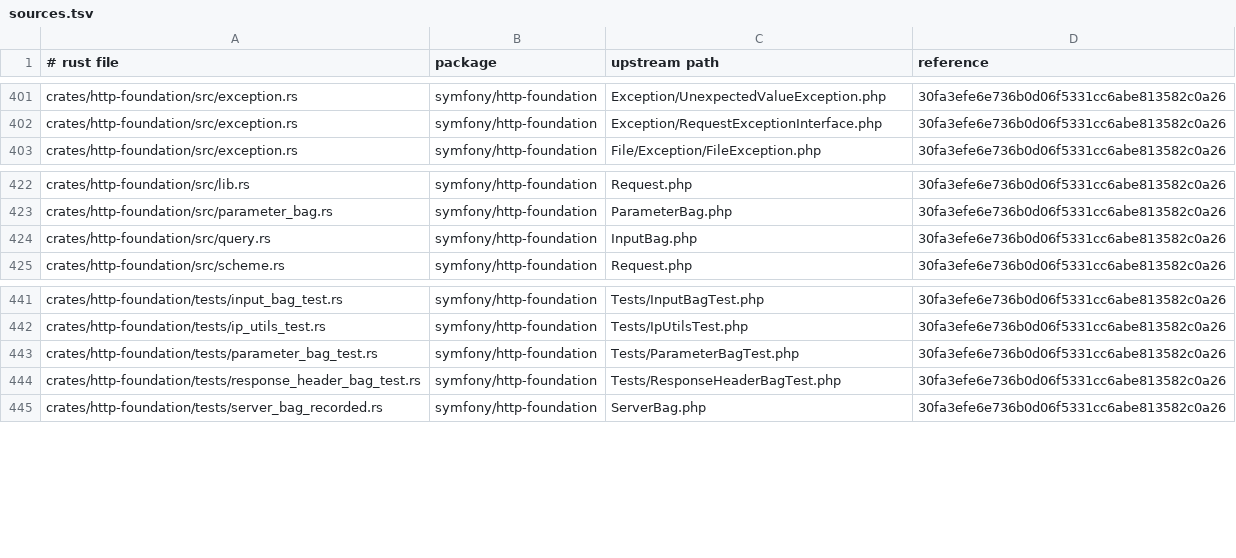
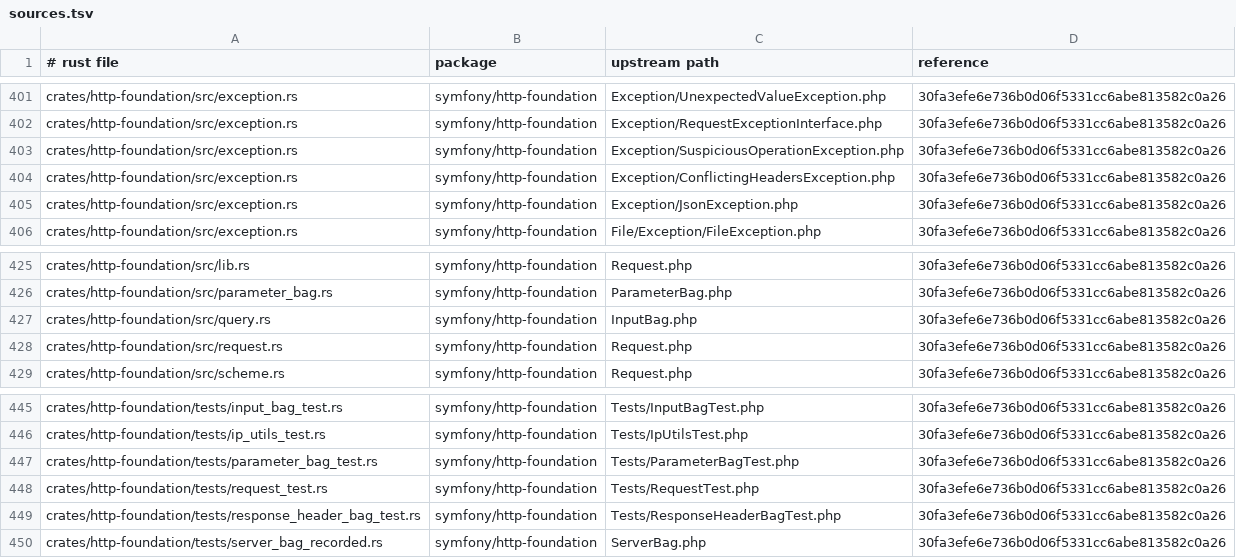
Before and after one commit to D-Nations/symfony-rs, a TSV file: parity/sources.tsv, drawn as a sheet; only a part is shown, gaps mark what is left out; the diff names each change by its address in the sheet, - before the commit and + after, or states it on an @@ line.

```diff
--- a/parity/sources.tsv
+++ b/parity/sources.tsv
+row 403: crates/http-foundation/src/exception.rs | symfony/http-foundation | Exception/SuspiciousOperationException.php | 30fa3efe6e736b0d06f5331cc6abe813582c0a26
+row 404: crates/http-foundation/src/exception.rs | symfony/http-foundation | Exception/ConflictingHeadersException.php | 30fa3efe6e736b0d06f5331cc6abe813582c0a26
+row 405: crates/http-foundation/src/exception.rs | symfony/http-foundation | Exception/JsonException.php | 30fa3efe6e736b0d06f5331cc6abe813582c0a26
+row 428: crates/http-foundation/src/request.rs | symfony/http-foundation | Request.php | 30fa3efe6e736b0d06f5331cc6abe813582c0a26
+row 448: crates/http-foundation/tests/request_test.rs | symfony/http-foundation | Tests/RequestTest.php | 30fa3efe6e736b0d06f5331cc6abe813582c0a26
```
Also changed, not shown: parity/advisories.tsv, 15 other files.
